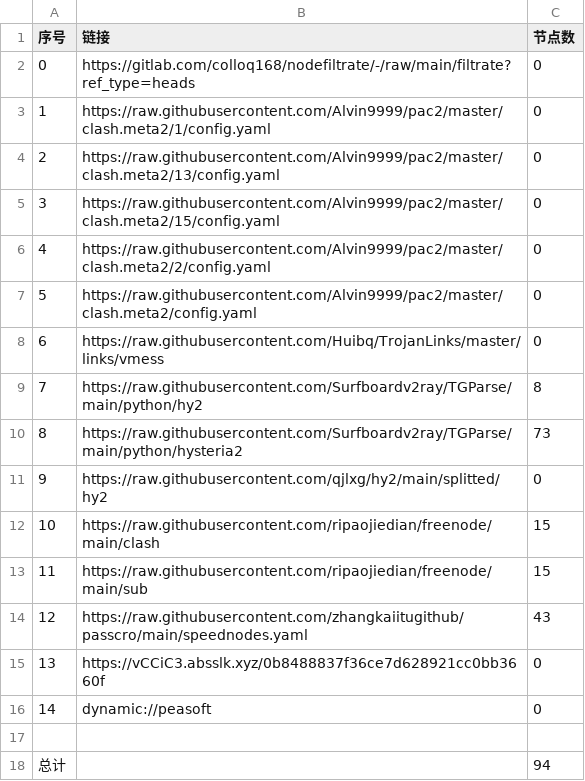
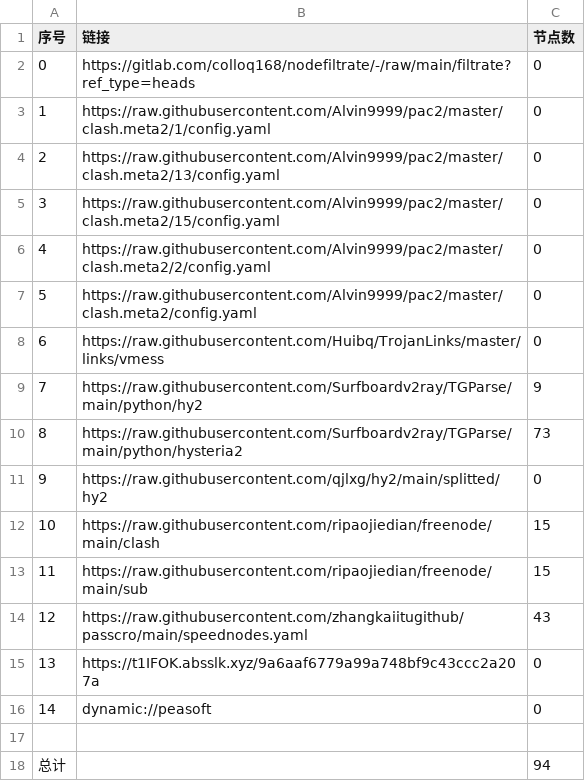
Before and after one commit to link8077/AutoMergePublicNodes, a CSV file: list_result.csv, drawn as a sheet.

```diff
--- a/list_result.csv
+++ b/list_result.csv
@@ -8,3 +8,3 @@
 6,https://raw.githubusercontent.com/Huibq/TrojanLinks/master/links/vmess,0
-7,https://raw.githubusercontent.com/Surfboardv2ray/TGParse/main/python/hy2,8
+7,https://raw.githubusercontent.com/Surfboardv2ray/TGParse/main/python/hy2,9
 8,https://raw.githubusercontent.com/Surfboardv2ray/TGParse/main/python/hysteria2,73
@@ -14,3 +14,3 @@
 12,https://raw.githubusercontent.com/zhangkaiitugithub/passcro/main/speednodes.yaml,43
-13,https://vCCiC3.absslk.xyz/0b8488837f36ce7d628921cc0bb3660f,0
+13,https://t1IFOK.absslk.xyz/9a6aaf6779a99a748bf9c43ccc2a207a,0
 14,dynamic://peasoft,0
```
Also changed, not shown: 7 other files.
